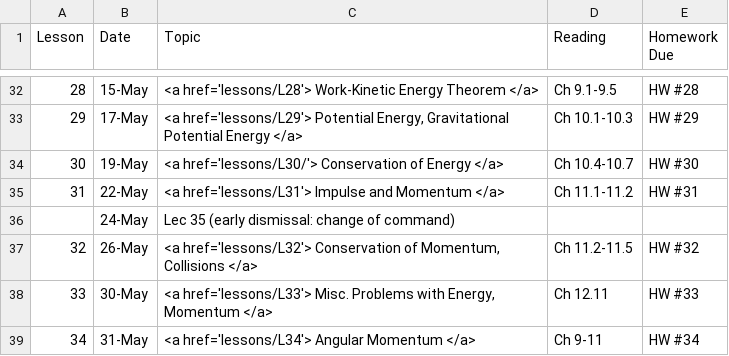
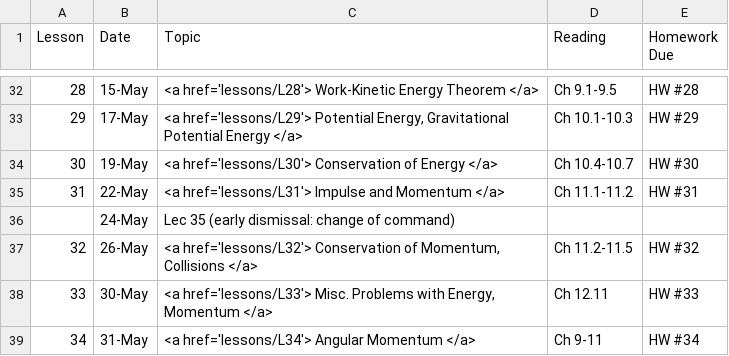
Before and after one commit to g-colon/Physics1, a CSV file: _data/syllabus.csv, drawn as a sheet; only a part is shown, gaps mark what is left out; the diff names each change by its address in the sheet, - before the commit and + after, or states it on an @@ line.

Commit message:
minor updates, broken link lec 30

```diff
--- a/_data/syllabus.csv
+++ b/_data/syllabus.csv
-C34 (Topic): <a href='lessons/L30/'> Conservation of…
+C34 (Topic): <a href='lessons/L30'> Conservation of…
```
